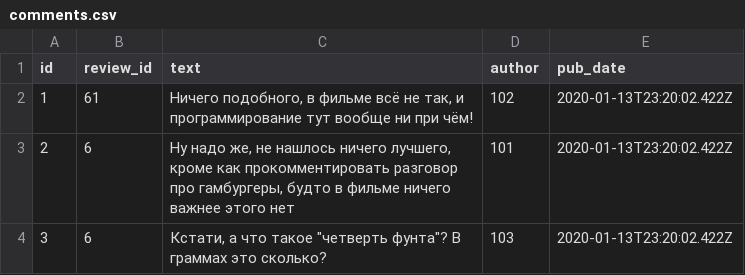
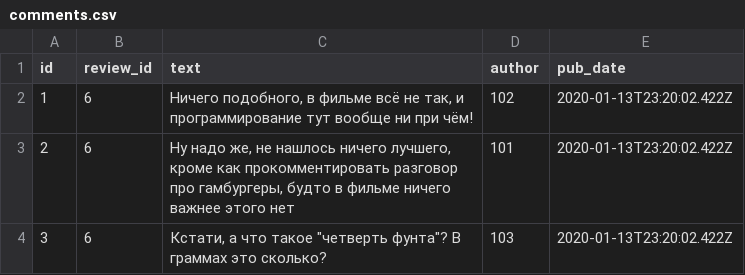
Before and after one commit to mank000/api_yamdb, a CSV file: api_yamdb/static/data/comments.csv, drawn as a sheet.

```diff
--- a/api_yamdb/static/data/comments.csv
+++ b/api_yamdb/static/data/comments.csv
@@ -1,3 +1,3 @@
 id,review_id,text,author,pub_date
-1,61,"Ничего подобного, в фильме всё не так, и программирование тут вообще ни при чём!",102,2020-01-13T23:20:02.422Z
+1,6,"Ничего подобного, в фильме всё не так, и программирование тут вообще ни при чём!",102,2020-01-13T23:20:02.422Z
 2,6,"Ну надо же, не нашлось ничего лучшего, кроме как прокомментировать разговор про гамбургеры, будто в фильме ничего важнее этого нет",101,2020-01-13T23:20:02.422Z
```
Also changed, not shown: api_yamdb/static/data/review.csv, 3 other files.
